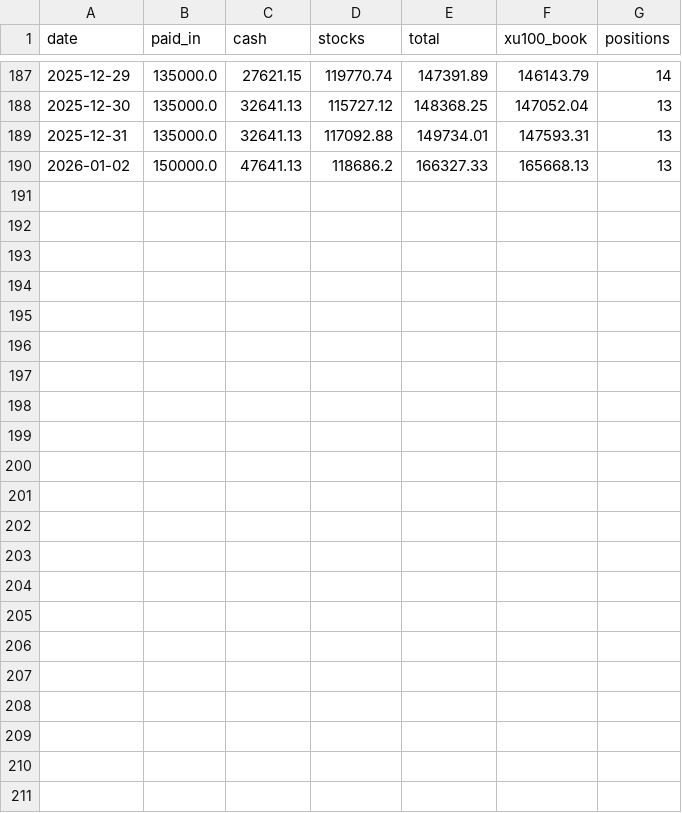
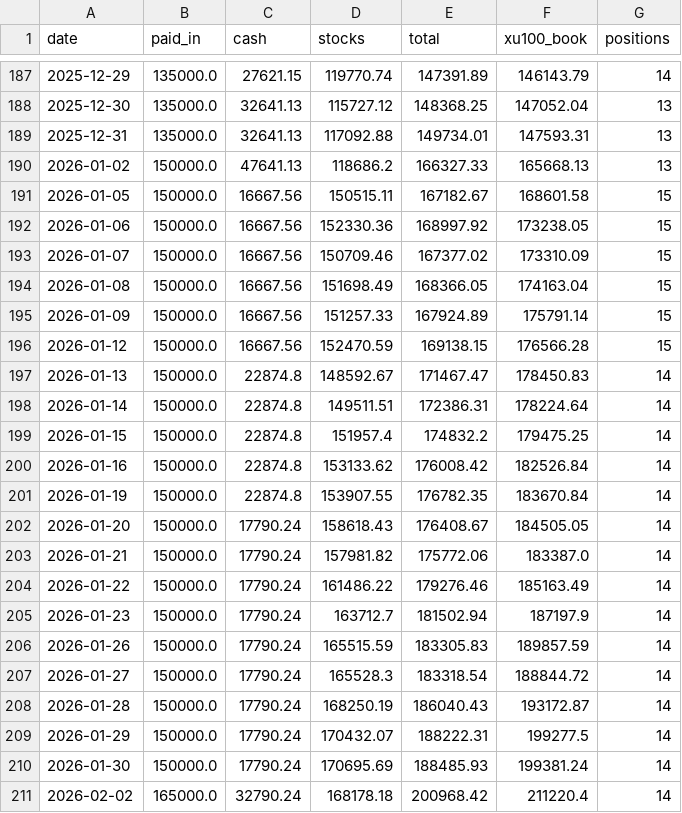
Before and after one commit to zxc28tarik/TOTAL-RASYO-HESAPLAYICI, a CSV file: data/full_bist_history_v1/sim/marks.csv, drawn as a sheet; only a part is shown, gaps mark what is left out; the diff names each change by its address in the sheet, - before the commit and + after, or states it on an @@ line.

```diff
--- a/data/full_bist_history_v1/sim/marks.csv
+++ b/data/full_bist_history_v1/sim/marks.csv
+row 191: 2026-01-05 | 150000.0 | 16667.56 | 150515.11 | 167182.67 | 168601.58 | 15
+row 192: 2026-01-06 | 150000.0 | 16667.56 | 152330.36 | 168997.92 | 173238.05 | 15
+row 193: 2026-01-07 | 150000.0 | 16667.56 | 150709.46 | 167377.02 | 173310.09 | 15
+row 194: 2026-01-08 | 150000.0 | 16667.56 | 151698.49 | 168366.05 | 174163.04 | 15
+row 195: 2026-01-09 | 150000.0 | 16667.56 | 151257.33 | 167924.89 | 175791.14 | 15
+row 196: 2026-01-12 | 150000.0 | 16667.56 | 152470.59 | 169138.15 | 176566.28 | 15
+row 197: 2026-01-13 | 150000.0 | 22874.8 | 148592.67 | 171467.47 | 178450.83 | 14
+row 198: 2026-01-14 | 150000.0 | 22874.8 | 149511.51 | 172386.31 | 178224.64 | 14
+row 199: 2026-01-15 | 150000.0 | 22874.8 | 151957.4 | 174832.2 | 179475.25 | 14
+row 200: 2026-01-16 | 150000.0 | 22874.8 | 153133.62 | 176008.42 | 182526.84 | 14
+row 201: 2026-01-19 | 150000.0 | 22874.8 | 153907.55 | 176782.35 | 183670.84 | 14
+row 202: 2026-01-20 | 150000.0 | 17790.24 | 158618.43 | 176408.67 | 184505.05 | 14
+row 203: 2026-01-21 | 150000.0 | 17790.24 | 157981.82 | 175772.06 | 183387.0 | 14
+row 204: 2026-01-22 | 150000.0 | 17790.24 | 161486.22 | 179276.46 | 185163.49 | 14
+row 205: 2026-01-23 | 150000.0 | 17790.24 | 163712.7 | 181502.94 | 187197.9 | 14
+row 206: 2026-01-26 | 150000.0 | 17790.24 | 165515.59 | 183305.83 | 189857.59 | 14
+row 207: 2026-01-27 | 150000.0 | 17790.24 | 165528.3 | 183318.54 | 188844.72 | 14
+row 208: 2026-01-28 | 150000.0 | 17790.24 | 168250.19 | 186040.43 | 193172.87 | 14
+row 209: 2026-01-29 | 150000.0 | 17790.24 | 170432.07 | 188222.31 | 199277.5 | 14
+row 210: 2026-01-30 | 150000.0 | 17790.24 | 170695.69 | 188485.93 | 199381.24 | 14
+row 211: 2026-02-02 | 165000.0 | 32790.24 | 168178.18 | 200968.42 | 211220.4 | 14
```
Also changed, not shown: 2 other files.
